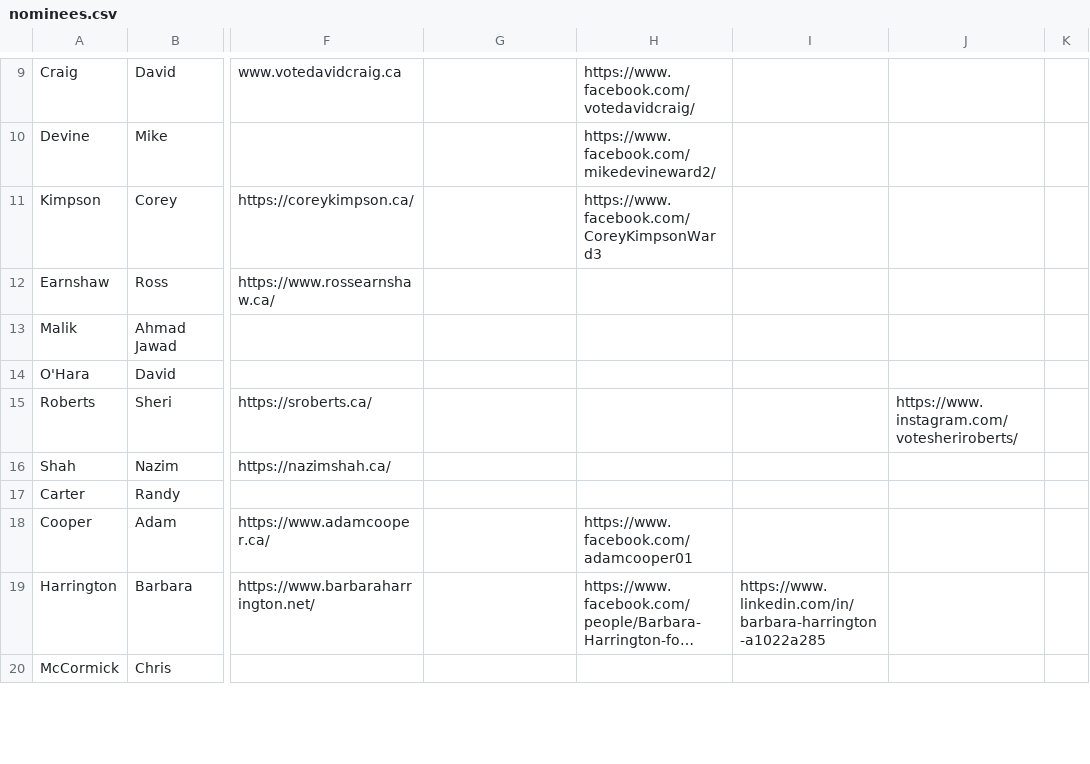
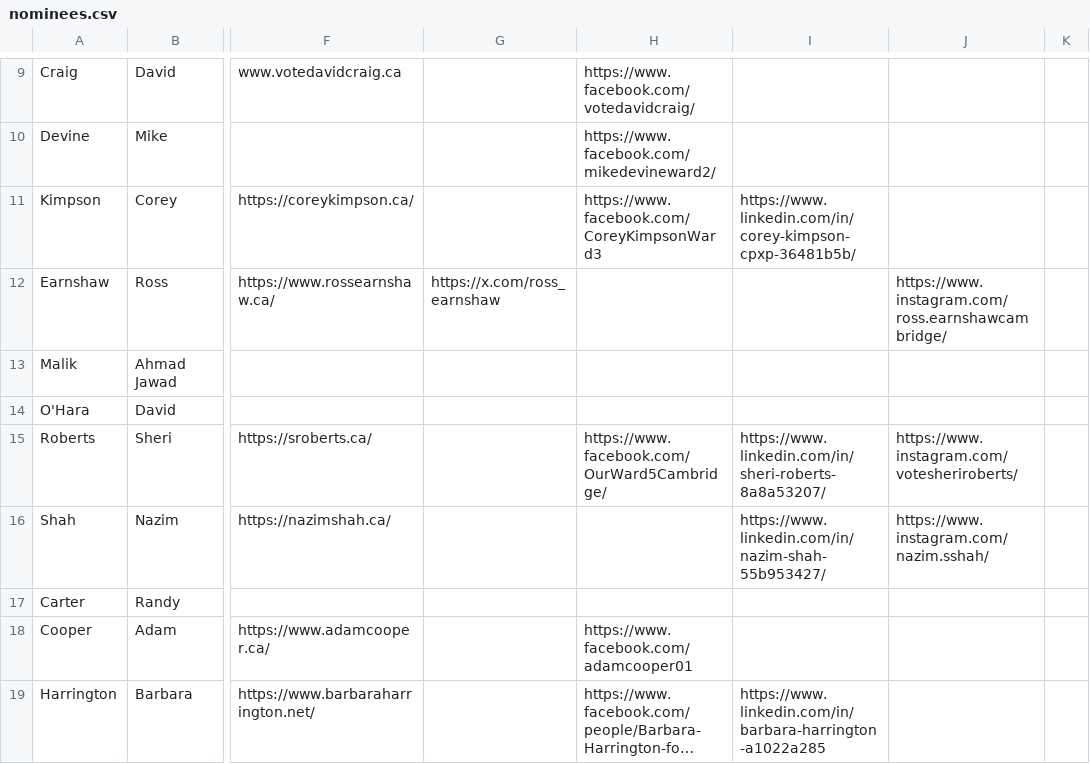
Before and after one commit to CivicTechWR/WRVotesPlaceholder, a CSV file: docs/_data/sync/nominees.csv, drawn as a sheet; only a part is shown, gaps mark what is left out; the shorter side is filled out with more unchanged rows; long unchanged cells end in …; the diff names each change by its address in the sheet, - before the commit and + after, or states it on an @@ line.

Commit message:
Auto-commit: updated nominees.csv from Google Docs

```diff
--- a/docs/_data/sync/nominees.csv
+++ b/docs/_data/sync/nominees.csv
-I11: (empty)
+I11: https://www.linkedin.com/in/corey-kimpson-cpxp-36481b5b/
-G12: (empty)
+G12: https://x.com/ross_earnshaw
-J12: (empty)
+J12: https://www.instagram.com/ross.earnshawcambridge/
-H15: (empty)
+H15: https://www.facebook.com/OurWard5Cambridge/
-I15: (empty)
+I15: https://www.linkedin.com/in/sheri-roberts-8a8a53207/
-I16: (empty)
+I16: https://www.linkedin.com/in/nazim-shah-55b953427/
-J16: (empty)
+J16: https://www.instagram.com/nazim.sshah/
```
